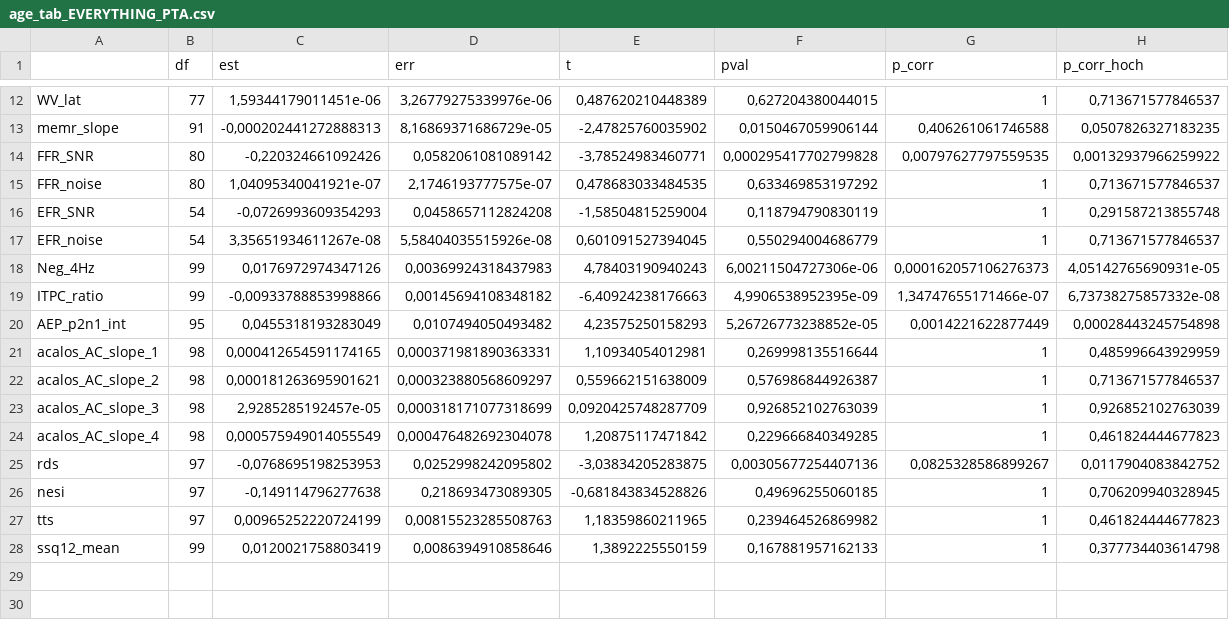
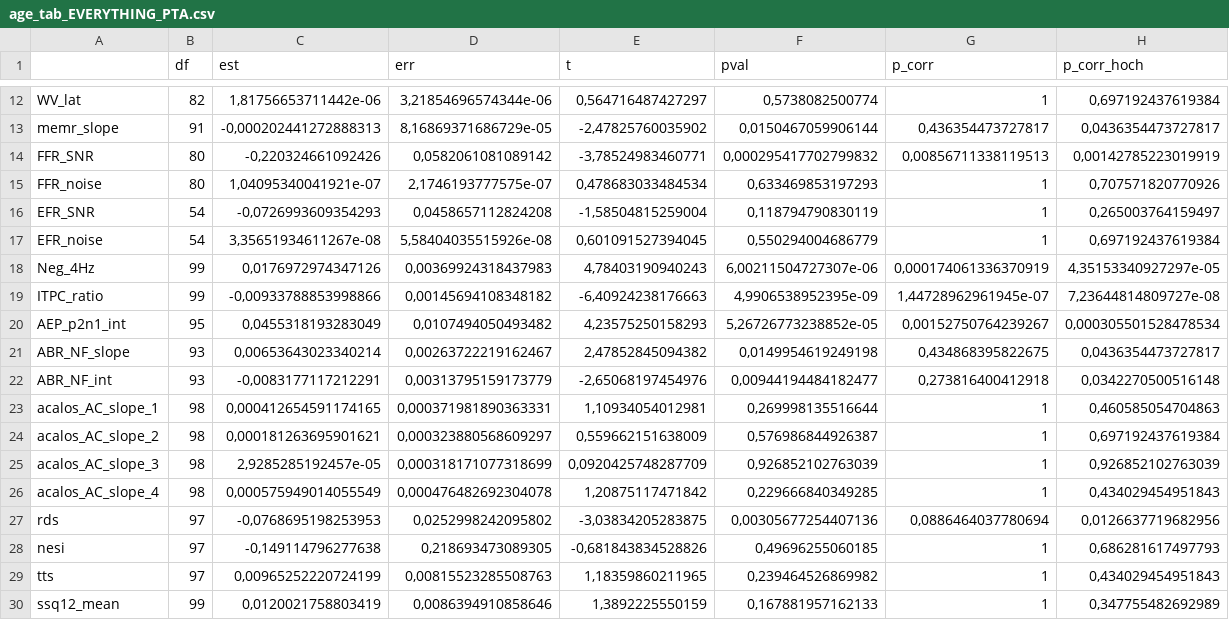
Before and after one commit to jmarcherr/UHEAL_paper, a CSV file: _stats/_R/lm_models/age_tab_EVERYTHING_PTA.csv, drawn as a sheet; only a part is shown, gaps mark what is left out; the diff covers the shown part only.

```diff
--- a/_stats/_R/lm_models/age_tab_EVERYTHING_PTA.csv
+++ b/_stats/_R/lm_models/age_tab_EVERYTHING_PTA.csv
@@ -12,17 +12,19 @@
-"WV_lat";77;1,59344179011451e-06;3,26779275339976e-06;0,487620210448389;0,627204380044015;1;0,713671577846537
-"memr_slope";91;-0,000202441272888313;8,16869371686729e-05;-2,47825760035902;0,0150467059906144;0,406261061746588;0,0507826327183235
-"FFR_SNR";80;-0,220324661092426;0,0582061081089142;-3,78524983460771;0,000295417702799828;0,00797627797559535;0,00132937966259922
-"FFR_noise";80;1,04095340041921e-07;2,1746193777575e-07;0,478683033484535;0,633469853197292;1;0,713671577846537
-"EFR_SNR";54;-0,0726993609354293;0,0458657112824208;-1,58504815259004;0,118794790830119;1;0,291587213855748
-"EFR_noise";54;3,35651934611267e-08;5,58404035515926e-08;0,601091527394045;0,550294004686779;1;0,713671577846537
-"Neg_4Hz";99;0,0176972974347126;0,00369924318437983;4,78403190940243;6,00211504727306e-06;0,000162057106276373;4,05142765690931e-05
-"ITPC_ratio";99;-0,00933788853998866;0,00145694108348182;-6,40924238176663;4,9906538952395e-09;1,34747655171466e-07;6,73738275857332e-08
-"AEP_p2n1_int";95;0,0455318193283049;0,0107494050493482;4,23575250158293;5,26726773238852e-05;0,0014221622877449;0,00028443245754898
-"acalos_AC_slope_1";98;0,000412654591174165;0,000371981890363331;1,10934054012981;0,269998135516644;1;0,485996643929959
-"acalos_AC_slope_2";98;0,000181263695901621;0,000323880568609297;0,559662151638009;0,576986844926387;1;0,713671577846537
+"WV_lat";82;1,81756653711442e-06;3,21854696574344e-06;0,564716487427297;0,5738082500774;1;0,697192437619384
+"memr_slope";91;-0,000202441272888313;8,16869371686729e-05;-2,47825760035902;0,0150467059906144;0,436354473727817;0,0436354473727817
+"FFR_SNR";80;-0,220324661092426;0,0582061081089142;-3,78524983460771;0,000295417702799832;0,00856711338119513;0,00142785223019919
+"FFR_noise";80;1,04095340041921e-07;2,1746193777575e-07;0,478683033484534;0,633469853197293;1;0,707571820770926
+"EFR_SNR";54;-0,0726993609354293;0,0458657112824208;-1,58504815259004;0,118794790830119;1;0,265003764159497
+"EFR_noise";54;3,35651934611267e-08;5,58404035515926e-08;0,601091527394045;0,550294004686779;1;0,697192437619384
+"Neg_4Hz";99;0,0176972974347126;0,00369924318437983;4,78403190940243;6,00211504727307e-06;0,000174061336370919;4,35153340927297e-05
+"ITPC_ratio";99;-0,00933788853998866;0,00145694108348182;-6,40924238176663;4,9906538952395e-09;1,44728962961945e-07;7,23644814809727e-08
+"AEP_p2n1_int";95;0,0455318193283049;0,0107494050493482;4,23575250158293;5,26726773238852e-05;0,00152750764239267;0,000305501528478534
+"ABR_NF_slope";93;0,00653643023340214;0,00263722219162467;2,47852845094382;0,0149954619249198;0,434868395822675;0,0436354473727817
+"ABR_NF_int";93;-0,0083177117212291;0,00313795159173779;-2,65068197454976;0,00944194484182477;0,273816400412918;0,0342270500516148
+"acalos_AC_slope_1";98;0,000412654591174165;0,000371981890363331;1,10934054012981;0,269998135516644;1;0,460585054704863
+"acalos_AC_slope_2";98;0,000181263695901621;0,000323880568609297;0,559662151638009;0,576986844926387;1;0,697192437619384
 "acalos_AC_slope_3";98;2,9285285192457e-05;0,000318171077318699;0,0920425748287709;0,926852102763039;1;0,926852102763039
-"acalos_AC_slope_4";98;0,000575949014055549;0,000476482692304078;1,20875117471842;0,229666840349285;1;0,461824444677823
-"rds";97;-0,0768695198253953;0,0252998242095802;-3,03834205283875;0,00305677254407136;0,0825328586899267;0,0117904083842752
-"nesi";97;-0,149114796277638;0,218693473089305;-0,681843834528826;0,49696255060185;1;0,706209940328945
-"tts";97;0,00965252220724199;0,00815523285508763;1,18359860211965;0,239464526869982;1;0,461824444677823
-"ssq12_mean";99;0,0120021758803419;0,0086394910858646;1,3892225550159;0,167881957162133;1;0,377734403614798
+"acalos_AC_slope_4";98;0,000575949014055549;0,000476482692304078;1,20875117471842;0,229666840349285;1;0,434029454951843
+"rds";97;-0,0768695198253953;0,0252998242095802;-3,03834205283875;0,00305677254407136;0,0886464037780694;0,0126637719682956
+"nesi";97;-0,149114796277638;0,218693473089305;-0,681843834528826;0,49696255060185;1;0,686281617497793
+"tts";97;0,00965252220724199;0,00815523285508763;1,18359860211965;0,239464526869982;1;0,434029454951843
+"ssq12_mean";99;0,0120021758803419;0,0086394910858646;1,3892225550159;0,167881957162133;1;0,347755482692989
```
Also changed, not shown: 32 edited cells elsewhere in this file, _stats/_R/lm_models/age_tab_EVERYTHING.csv, _stats/_R/lm_models/pta_tab_EVERYTHING_PTA.csv, 48 other files.
